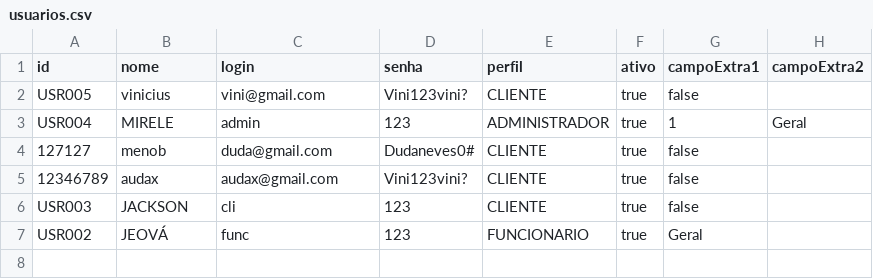
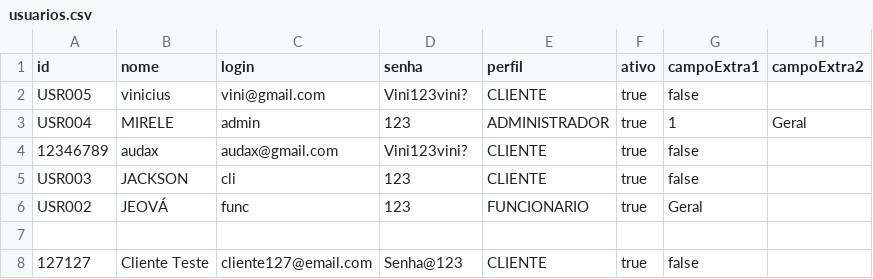
Before and after one commit to DiegoLyra/Projeto-P3, a CSV file: dados/usuarios.csv, drawn as a sheet.

Commit message:
refactor: Alterando Usuario e relacionados para transicionar para o BD

```diff
--- a/dados/usuarios.csv
+++ b/dados/usuarios.csv
@@ -3,3 +3,2 @@ USR005;vinicius;vini@gmail.com;Vini123vini?;CLIENTE;true;false;
 USR004;MIRELE;admin;123;ADMINISTRADOR;true;1;Geral
-127127;menob;duda@gmail.com;Dudaneves0#;CLIENTE;true;false;
 12346789;audax;audax@gmail.com;Vini123vini?;CLIENTE;true;false;
@@ -7 +6,3 @@ USR003;JACKSON;cli;123;CLIENTE;true;false;
 USR002;JEOVÁ;func;123;FUNCIONARIO;true;Geral;
+
+127127;Cliente Teste;cliente127@email.com;Senha@123;CLIENTE;true;false;
```
Also changed, not shown: 14 other files.
